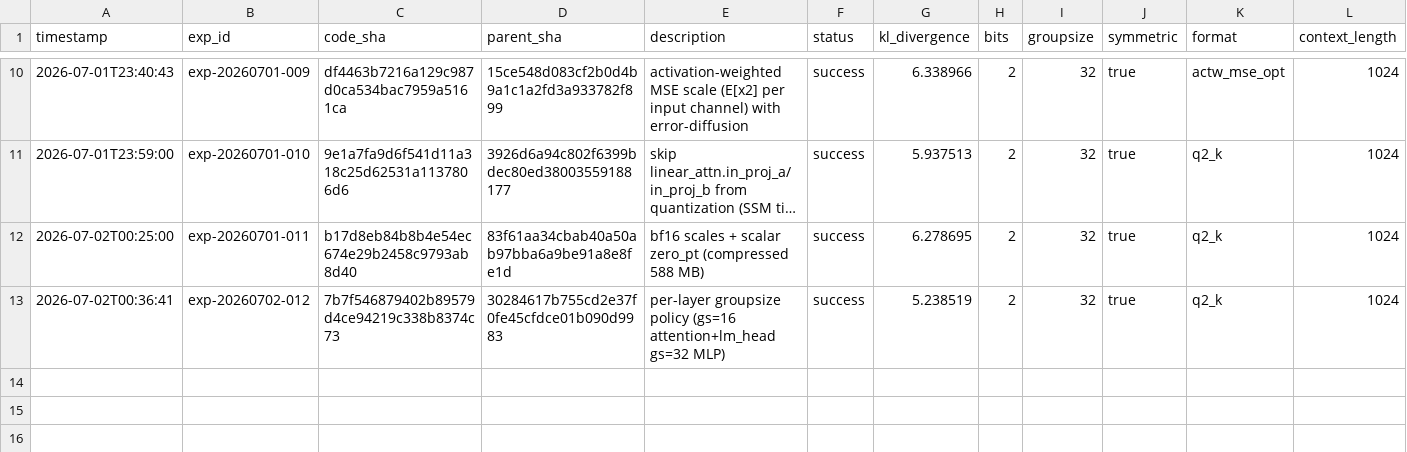
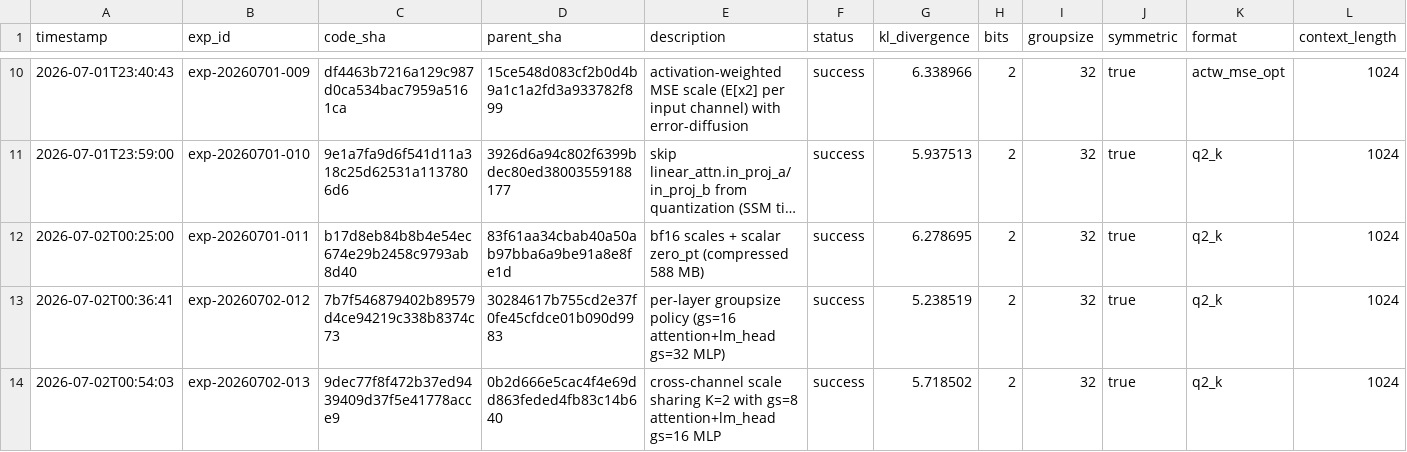
Before and after one commit to vektorprime/AutoQuant, a TSV file: results.tsv, drawn as a sheet; only a part is shown, gaps mark what is left out; long unchanged cells end in …; rows hold the shown columns only; the diff names each change by its address in the sheet, - before the commit and + after, or states it on an @@ line.

Commit message:
record: cross-channel K=2 (gs=8/16) (KL=5.72)

```diff
--- a/results.tsv
+++ b/results.tsv
+row 14: 2026-07-02T00:54:03 | exp-20260702-013 | 9dec77f8f472b37ed9439409d37f5e41778acce9 | 0b2d666e5cac4f4e69dd863feded4fb83c14b640 | cross-channel scale sharing K=2 with gs=8 attention+lm_head gs=16 MLP | success | 5.718502 | 2 | 32 | true | q2_k | 1024
```
Also changed, not shown: 4 other files.
